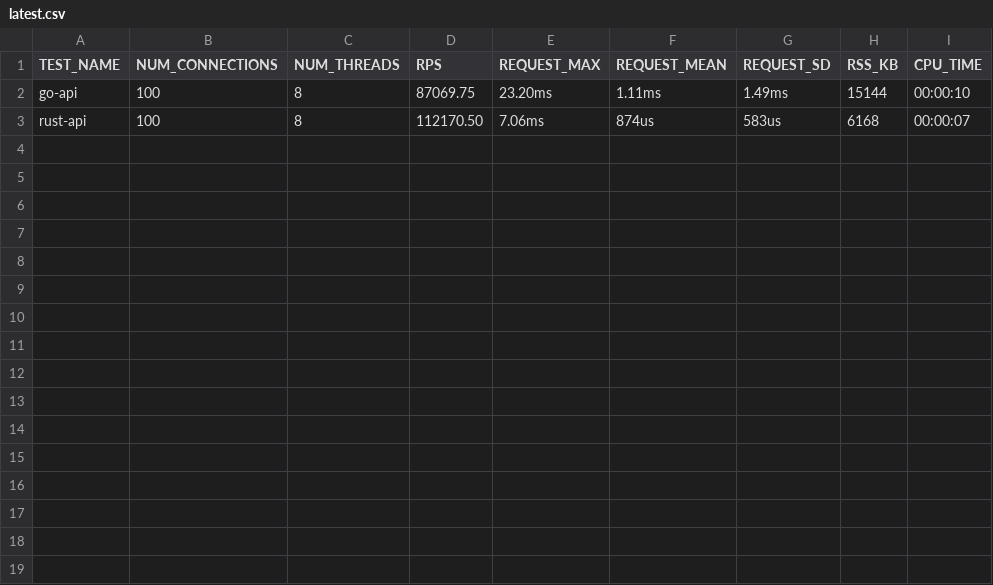
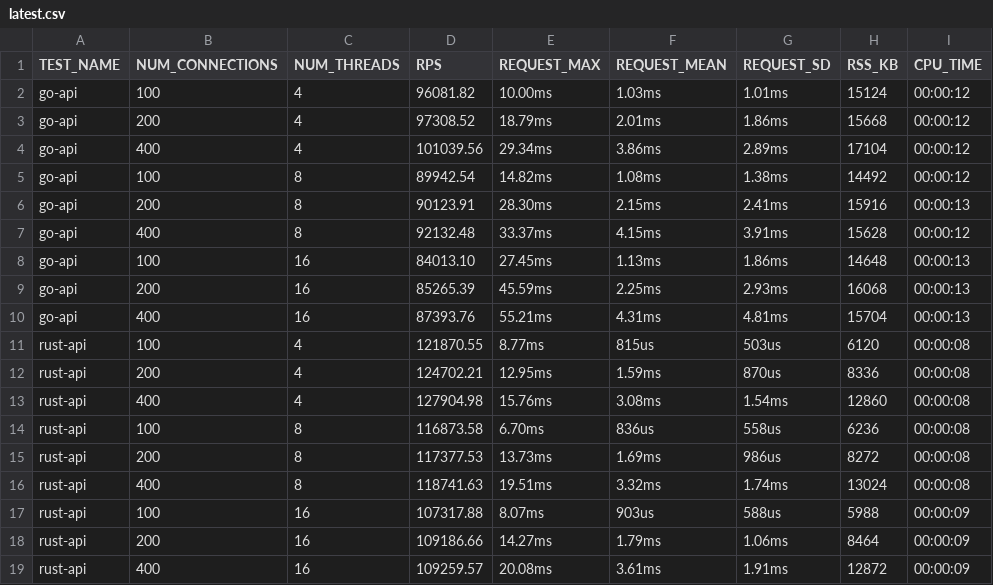
Before and after one commit to aaronriekenberg/api-benchmark, a CSV file: results/latest.csv, drawn as a sheet.

Commit message:
results from github actions autocommit

```diff
--- a/results/latest.csv
+++ b/results/latest.csv
@@ -1,3 +1,19 @@
 TEST_NAME,NUM_CONNECTIONS,NUM_THREADS,RPS,REQUEST_MAX,REQUEST_MEAN,REQUEST_SD,RSS_KB,CPU_TIME
-go-api,100,8,87069.75,23.20ms,1.11ms,1.49ms,15144,00:00:10
-rust-api,100,8,112170.50,7.06ms,874us,583us,6168,00:00:07
+go-api,100,4,96081.82,10.00ms,1.03ms,1.01ms,15124,00:00:12
+go-api,200,4,97308.52,18.79ms,2.01ms,1.86ms,15668,00:00:12
+go-api,400,4,101039.56,29.34ms,3.86ms,2.89ms,17104,00:00:12
+go-api,100,8,89942.54,14.82ms,1.08ms,1.38ms,14492,00:00:12
+go-api,200,8,90123.91,28.30ms,2.15ms,2.41ms,15916,00:00:13
+go-api,400,8,92132.48,33.37ms,4.15ms,3.91ms,15628,00:00:12
+go-api,100,16,84013.10,27.45ms,1.13ms,1.86ms,14648,00:00:13
+go-api,200,16,85265.39,45.59ms,2.25ms,2.93ms,16068,00:00:13
+go-api,400,16,87393.76,55.21ms,4.31ms,4.81ms,15704,00:00:13
+rust-api,100,4,121870.55,8.77ms,815us,503us,6120,00:00:08
+rust-api,200,4,124702.21,12.95ms,1.59ms,870us,8336,00:00:08
+rust-api,400,4,127904.98,15.76ms,3.08ms,1.54ms,12860,00:00:08
+rust-api,100,8,116873.58,6.70ms,836us,558us,6236,00:00:08
+rust-api,200,8,117377.53,13.73ms,1.69ms,986us,8272,00:00:08
+rust-api,400,8,118741.63,19.51ms,3.32ms,1.74ms,13024,00:00:08
+rust-api,100,16,107317.88,8.07ms,903us,588us,5988,00:00:09
+rust-api,200,16,109186.66,14.27ms,1.79ms,1.06ms,8464,00:00:09
+rust-api,400,16,109259.57,20.08ms,3.61ms,1.91ms,12872,00:00:09
```
